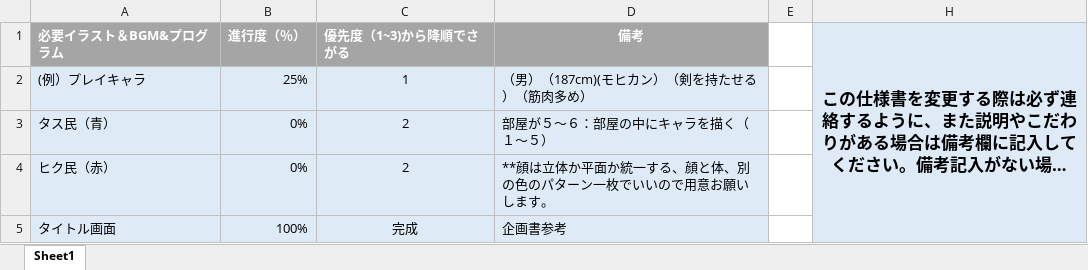
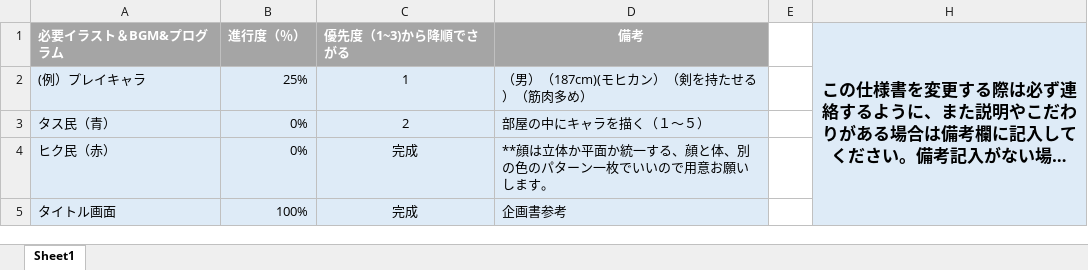
Before and after one commit to chogeru/tashihiki, an Excel workbook: ゲーム用企画書置き場/仕様書.xlsx, sheet Sheet1, drawn as a sheet; long unchanged cells end in …; values as stored, in another font and other column widths than the file's, no borders; the diff names each change by its address in the sheet, - before the commit and + after, or states it on an @@ line.

```diff
--- a/ゲーム用企画書置き場/仕様書.xlsx (sheet Sheet1)
+++ b/ゲーム用企画書置き場/仕様書.xlsx (sheet Sheet1)
-D3 (備考): 部屋が５～６：部屋の中にキャラを描く（１～５）
+D3 (備考): 部屋の中にキャラを描く（１～５）
-C4 (優先度（1~3)から降順でさがる): 2
+C4 (優先度（1~3)から降順でさがる): 完成
```
Also changed, not shown: 2 other files.
